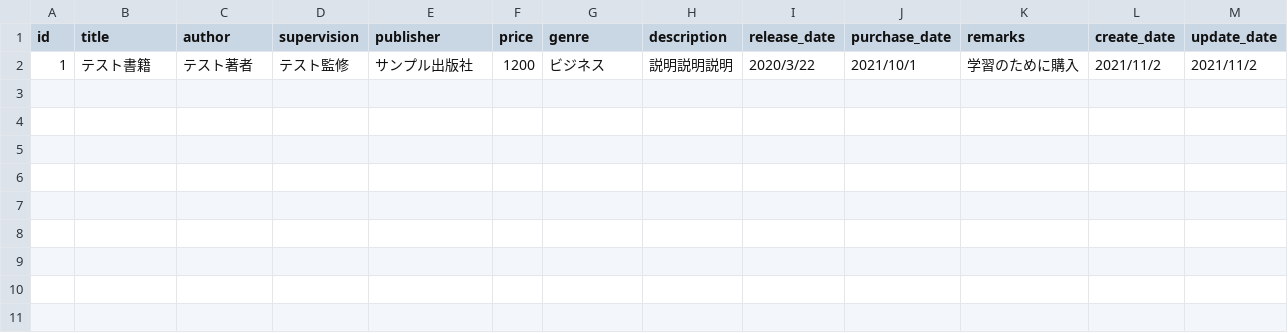
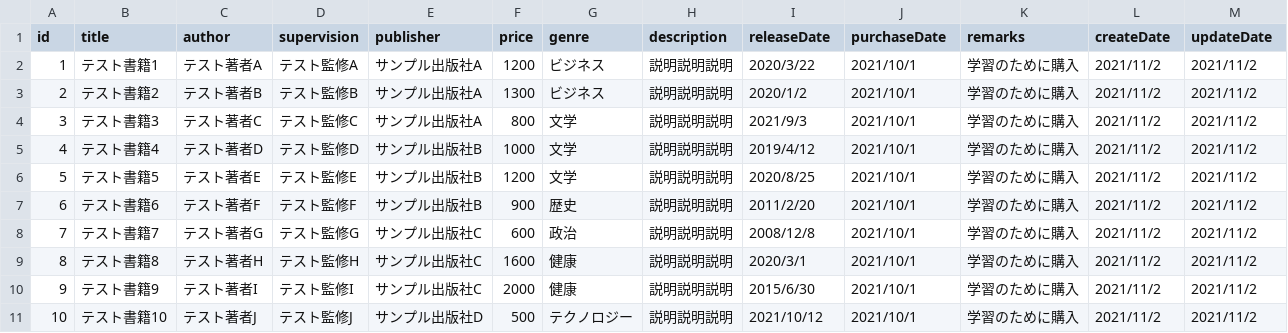
Before and after one commit to AK-MxT/nuxt-content-mock, a CSV file: content/data.csv, drawn as a sheet.

Commit message:
🤡モックデータ更新

```diff
--- a/content/data.csv
+++ b/content/data.csv
@@ -1,2 +1,11 @@
-id, title, author, supervision, publisher, price, genre, description, release_date, purchase_date, remarks, create_date, update_date
-1, テスト書籍, テスト著者, テスト監修, サンプル出版社, 1200, ビジネス, 説明説明説明, 2020/3/22, 2021/10/1, 学習のために購入, 2021/11/2, 2021/11/2
+id, title, author, supervision, publisher, price, genre, description, releaseDate, purchaseDate, remarks, createDate, updateDate
+1, テスト書籍1, テスト著者A, テスト監修A, サンプル出版社A, 1200, ビジネス, 説明説明説明, 2020/3/22, 2021/10/1, 学習のために購入, 2021/11/2, 2021/11/2
+2, テスト書籍2, テスト著者B, テスト監修B, サンプル出版社A, 1300, ビジネス, 説明説明説明, 2020/1/2, 2021/10/1, 学習のために購入, 2021/11/2, 2021/11/2
+3, テスト書籍3, テスト著者C, テスト監修C, サンプル出版社A, 800, 文学, 説明説明説明, 2021/9/3, 2021/10/1, 学習のために購入, 2021/11/2, 2021/11/2
+4, テスト書籍4, テスト著者D, テスト監修D, サンプル出版社B, 1000, 文学, 説明説明説明, 2019/4/12, 2021/10/1, 学習のために購入, 2021/11/2, 2021/11/2
+5, テスト書籍5, テスト著者E, テスト監修E, サンプル出版社B, 1200, 文学, 説明説明説明, 2020/8/25, 2021/10/1, 学習のために購入, 2021/11/2, 2021/11/2
+6, テスト書籍6, テスト著者F, テスト監修F, サンプル出版社B, 900, 歴史, 説明説明説明, 2011/2/20, 2021/10/1, 学習のために購入, 2021/11/2, 2021/11/2
+7, テスト書籍7, テスト著者G, テスト監修G, サンプル出版社C, 600, 政治, 説明説明説明, 2008/12/8, 2021/10/1, 学習のために購入, 2021/11/2, 2021/11/2
+8, テスト書籍8, テスト著者H, テスト監修H, サンプル出版社C, 1600, 健康, 説明説明説明, 2020/3/1, 2021/10/1, 学習のために購入, 2021/11/2, 2021/11/2
+9, テスト書籍9, テスト著者I, テスト監修I, サンプル出版社C, 2000, 健康, 説明説明説明, 2015/6/30, 2021/10/1, 学習のために購入, 2021/11/2, 2021/11/2
+10, テスト書籍10, テスト著者J, テスト監修J, サンプル出版社D, 500, テクノロジー, 説明説明説明, 2021/10/12, 2021/10/1, 学習のために購入, 2021/11/2, 2021/11/2
```
